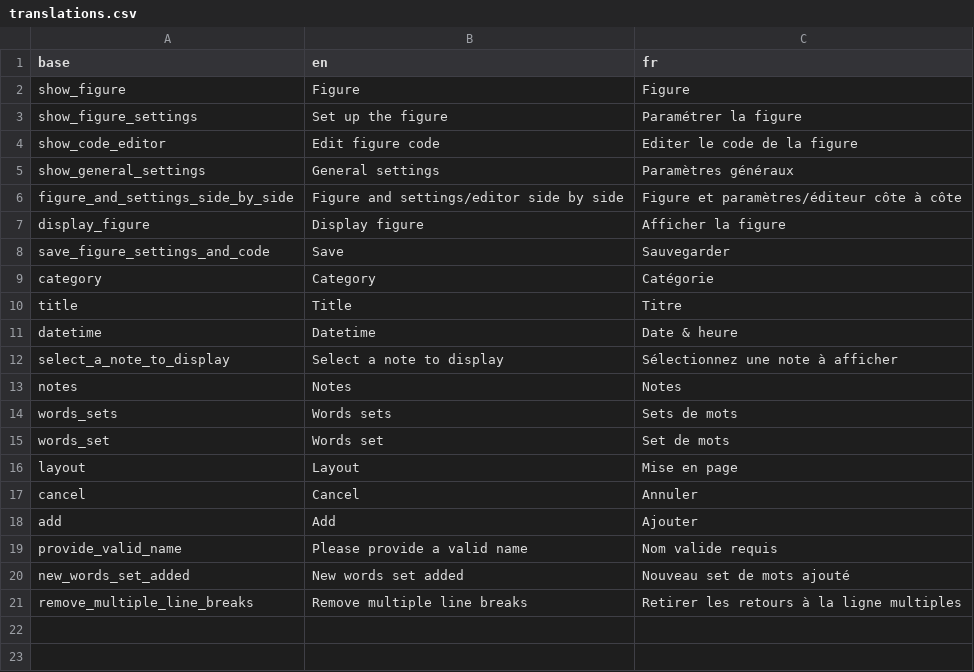
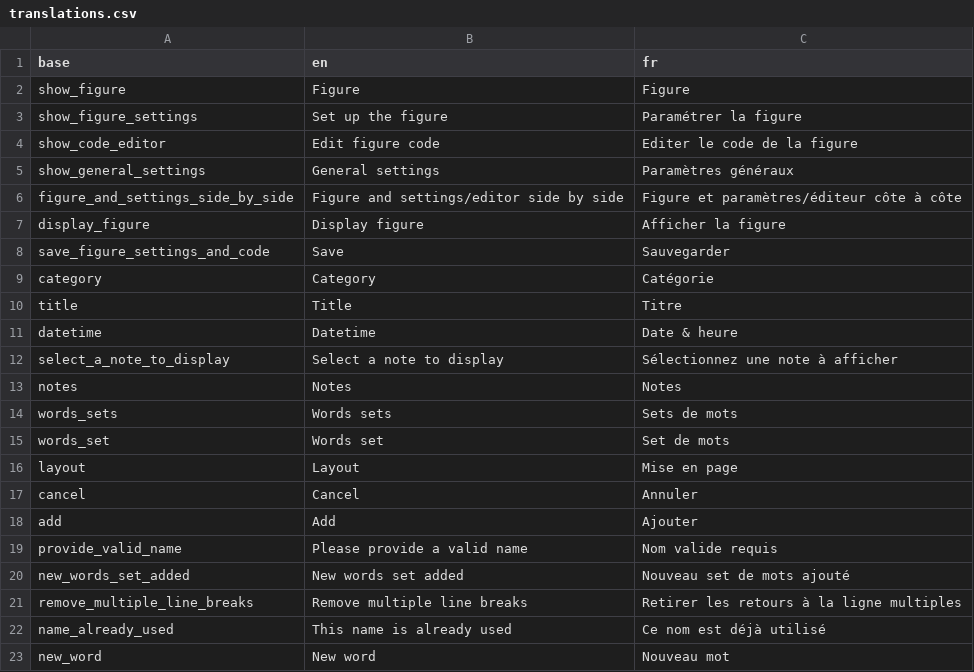
Before and after one commit to BorisDelange/LinkR-content, a CSV file: plugins/notes-fe67edd15f82f335b74905ec1ca6865e379fb271fd996fce4ceae7420338dbd8/translations.csv, drawn as a sheet.

Commit message:
Update plugin from LinkR

```diff
--- a/plugins/notes-fe67edd15f82f335b74905ec1ca6865e379fb271fd996fce4ceae7420338dbd8/translations.csv
+++ b/plugins/notes-fe67edd15f82f335b74905ec1ca6865e379fb271fd996fce4ceae7420338dbd8/translations.csv
@@ -21 +21,3 @@ new_words_set_added,New words set added,Nouveau set de mots ajouté
 remove_multiple_line_breaks,Remove multiple line breaks,Retirer les retours à la ligne multiples
+name_already_used,This name is already used,Ce nom est déjà utilisé
+new_word,New word,Nouveau mot
```
Also changed, not shown: 5 other files.
